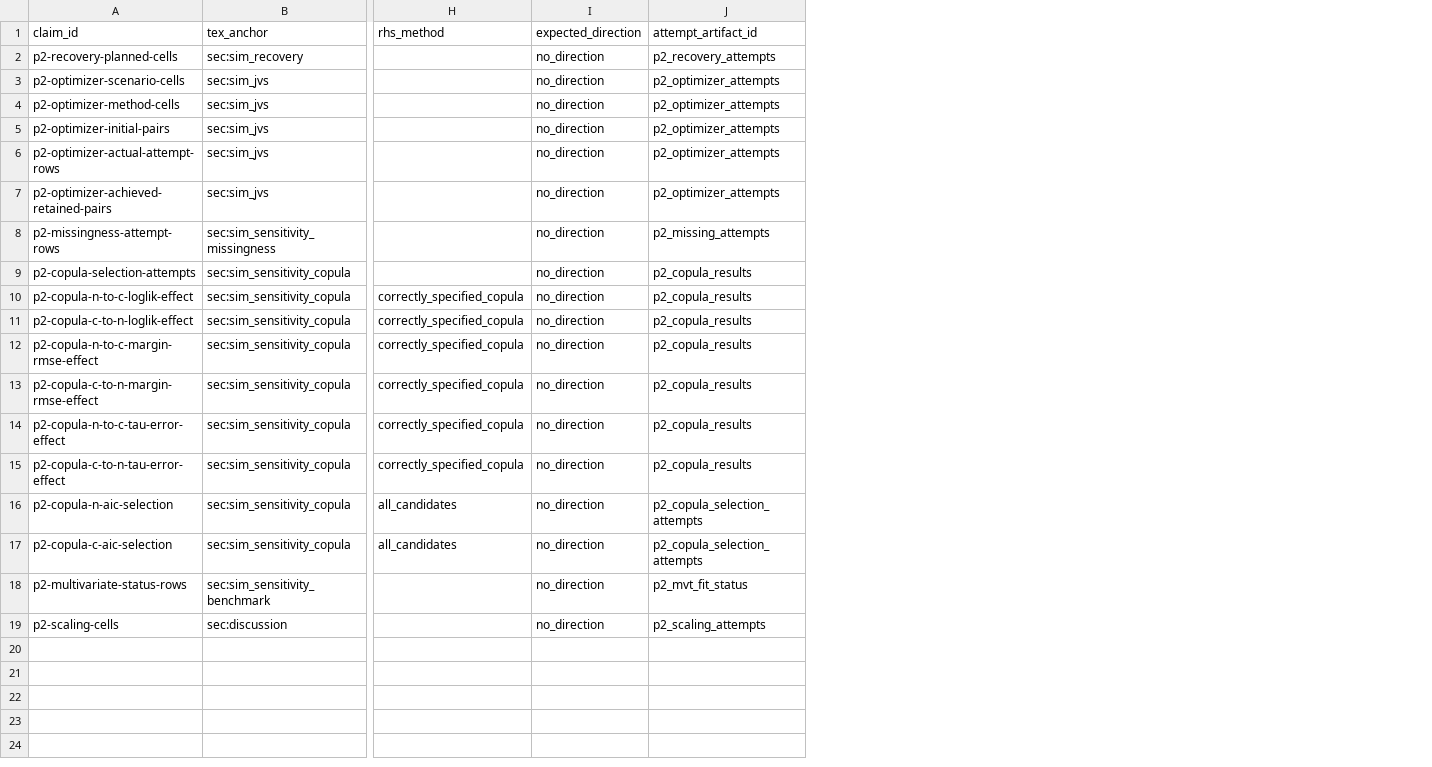
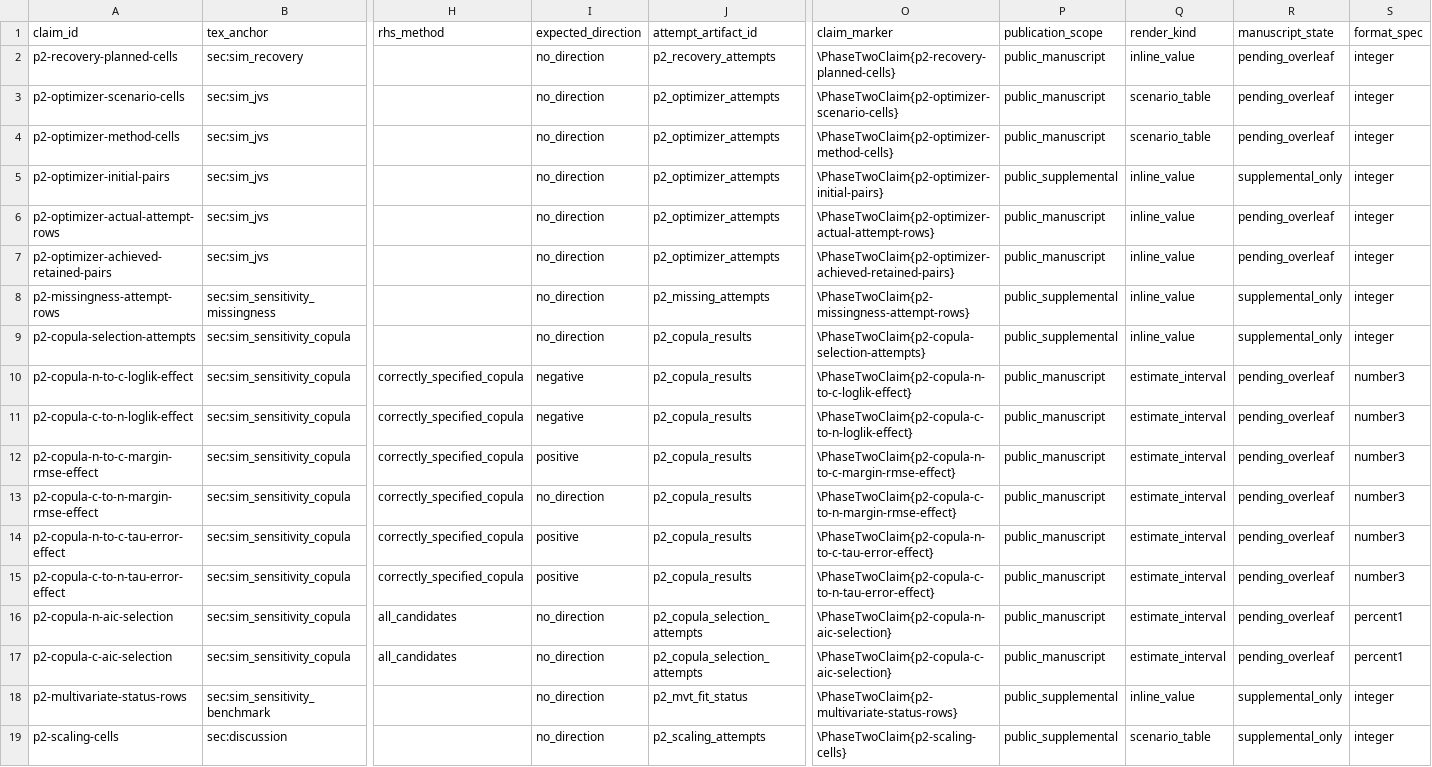
Before and after one commit to ahibbert/gamlss.longitudinal, a CSV file: paper/phase2-claims.csv, drawn as a sheet; only a part is shown, gaps mark what is left out; the diff names each change by its address in the sheet, - before the commit and + after, or states it on an @@ line.

Commit message:
Automate Phase 2 manuscript evidence claims

```diff
--- a/paper/phase2-claims.csv
+++ b/paper/phase2-claims.csv
+column O (claim_marker), rows 2-19: \PhaseTwoClaim{p2-recovery-planned-cells} | \PhaseTwoClaim{p2-optimizer-scenario-cells} | \PhaseTwoClaim{p2-optimizer-method-cells} | \PhaseTwoClaim{p2-optimizer-initial-pairs} | \PhaseTwoClaim{p2-optimizer-actual-attempt-rows} | \PhaseTwoClaim{p2-optimizer-achieved-retained-pairs} | \PhaseTwoClaim{p2-missingness-attempt-rows} | \PhaseTwoClaim{p2-copula-selection-attempts} | \PhaseTwoClaim{p2-copula-n-to-c-loglik-effect} | \PhaseTwoClaim{p2-copula-c-to-n-loglik-effect} | \PhaseTwoClaim{p2-copula-n-to-c-margin-rmse-effect} | \PhaseTwoClaim{p2-copula-c-to-n-margin-rmse-effect} | \PhaseTwoClaim{p2-copula-n-to-c-tau-error-effect} | \PhaseTwoClaim{p2-copula-c-to-n-tau-error-effect} | \PhaseTwoClaim{p2-copula-n-aic-selection} | \PhaseTwoClaim{p2-copula-c-aic-selection} | \PhaseTwoClaim{p2-multivariate-status-rows} | \PhaseTwoClaim{p2-scaling-cells}
+column P (publication_scope), rows 2-19: public_manuscript | public_manuscript | public_manuscript | public_supplemental | public_manuscript | public_manuscript | public_supplemental | public_supplemental | public_manuscript | public_manuscript | public_manuscript | public_manuscript | public_manuscript | public_manuscript | public_manuscript | public_manuscript | public_supplemental | public_supplemental
+column Q (render_kind), rows 2-19: inline_value | scenario_table | scenario_table | inline_value | inline_value | inline_value | inline_value | inline_value | estimate_interval | estimate_interval | estimate_interval | estimate_interval | estimate_interval | estimate_interval | estimate_interval | estimate_interval | inline_value | scenario_table
+column R (manuscript_state), rows 2-19: pending_overleaf | pending_overleaf | pending_overleaf | supplemental_only | pending_overleaf | pending_overleaf | supplemental_only | supplemental_only | pending_overleaf | pending_overleaf | pending_overleaf | pending_overleaf | pending_overleaf | pending_overleaf | pending_overleaf | pending_overleaf | supplemental_only | supplemental_only
+column S (format_spec), rows 2-19: integer | integer | integer | integer | integer | integer | integer | integer | number3 | number3 | number3 | number3 | number3 | number3 | percent1 | percent1 | integer | integer
-I10:I11 (expected_direction): no_direction
+I10:I11 (expected_direction): negative
-I12 (expected_direction): no_direction
+I12 (expected_direction): positive
-I14:I15 (expected_direction): no_direction
+I14:I15 (expected_direction): positive
```
Also changed, not shown: paper/phase2-artifact-contract.csv, 8 other files.
